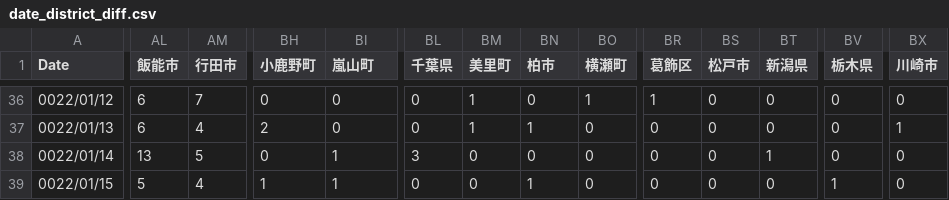
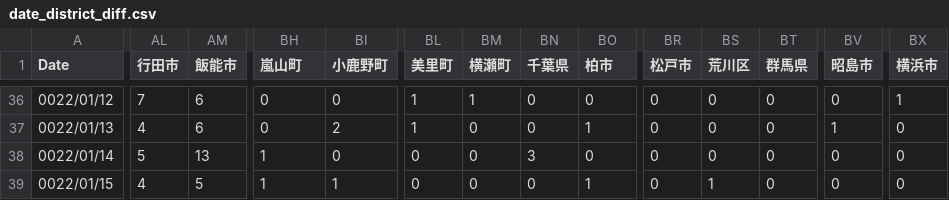
Before and after one commit to mtoyoda/covid19-saitama-data, a CSV file: date_district_diff.csv, drawn as a sheet; only a part is shown, gaps mark what is left out; the diff covers the shown part only; the diff names each change by its address in the sheet, - before the commit and + after, or states it on an @@ line.

```diff
--- a/date_district_diff.csv
+++ b/date_district_diff.csv
-AL1: 飯能市
+AL1: 行田市
-AM1: 行田市
+AM1: 飯能市
-BH1: 小鹿野町
+BH1: 嵐山町
-BI1: 嵐山町
+BI1: 小鹿野町
-BL1: 千葉県
+BL1: 美里町
-BM1: 美里町
+BM1: 横瀬町
-BN1: 柏市
+BN1: 千葉県
-BO1: 横瀬町
+BO1: 柏市
-BR1: 葛飾区
+BR1: 松戸市
-BS1: 松戸市
+BS1: 荒川区
-BT1: 新潟県
+BT1: 群馬県
-BV1: 栃木県
+BV1: 昭島市
-BX1: 川崎市
+BX1: 横浜市
-AL36 (行田市): 6
+AL36 (行田市): 7
-AM36 (飯能市): 7
+AM36 (飯能市): 6
-BL36:BL37 (美里町): 0
+BL36:BL37 (美里町): 1
-BO36 (柏市): 1
+BO36 (柏市): 0
-BR36 (松戸市): 1
+BR36 (松戸市): 0
-BX36 (横浜市): 0
+BX36 (横浜市): 1
-AL37 (行田市): 6
+AL37 (行田市): 4
-AM37 (飯能市): 4
+AM37 (飯能市): 6
-BH37 (嵐山町): 2
+BH37 (嵐山町): 0
-BI37 (小鹿野町): 0
+BI37 (小鹿野町): 2
-BM37 (横瀬町): 1
+BM37 (横瀬町): 0
-BN37 (千葉県): 1
+BN37 (千葉県): 0
-BO37 (柏市): 0
+BO37 (柏市): 1
-BV37 (昭島市): 0
+BV37 (昭島市): 1
-BX37 (横浜市): 1
+BX37 (横浜市): 0
-AL38 (行田市): 13
+AL38 (行田市): 5
-AM38 (飯能市): 5
+AM38 (飯能市): 13
-BH38 (嵐山町): 0
+BH38 (嵐山町): 1
-BI38 (小鹿野町): 1
+BI38 (小鹿野町): 0
-BL38 (美里町): 3
+BL38 (美里町): 0
-BN38 (千葉県): 0
+BN38 (千葉県): 3
-BT38 (群馬県): 1
+BT38 (群馬県): 0
-AL39 (行田市): 5
+AL39 (行田市): 4
-AM39 (飯能市): 4
+AM39 (飯能市): 5
-BN39 (千葉県): 1
+BN39 (千葉県): 0
-BO39 (柏市): 0
+BO39 (柏市): 1
-BS39 (荒川区): 0
+BS39 (荒川区): 1
-BV39 (昭島市): 1
+BV39 (昭島市): 0
```
Also changed, not shown: 51 edited cells elsewhere in this file.
